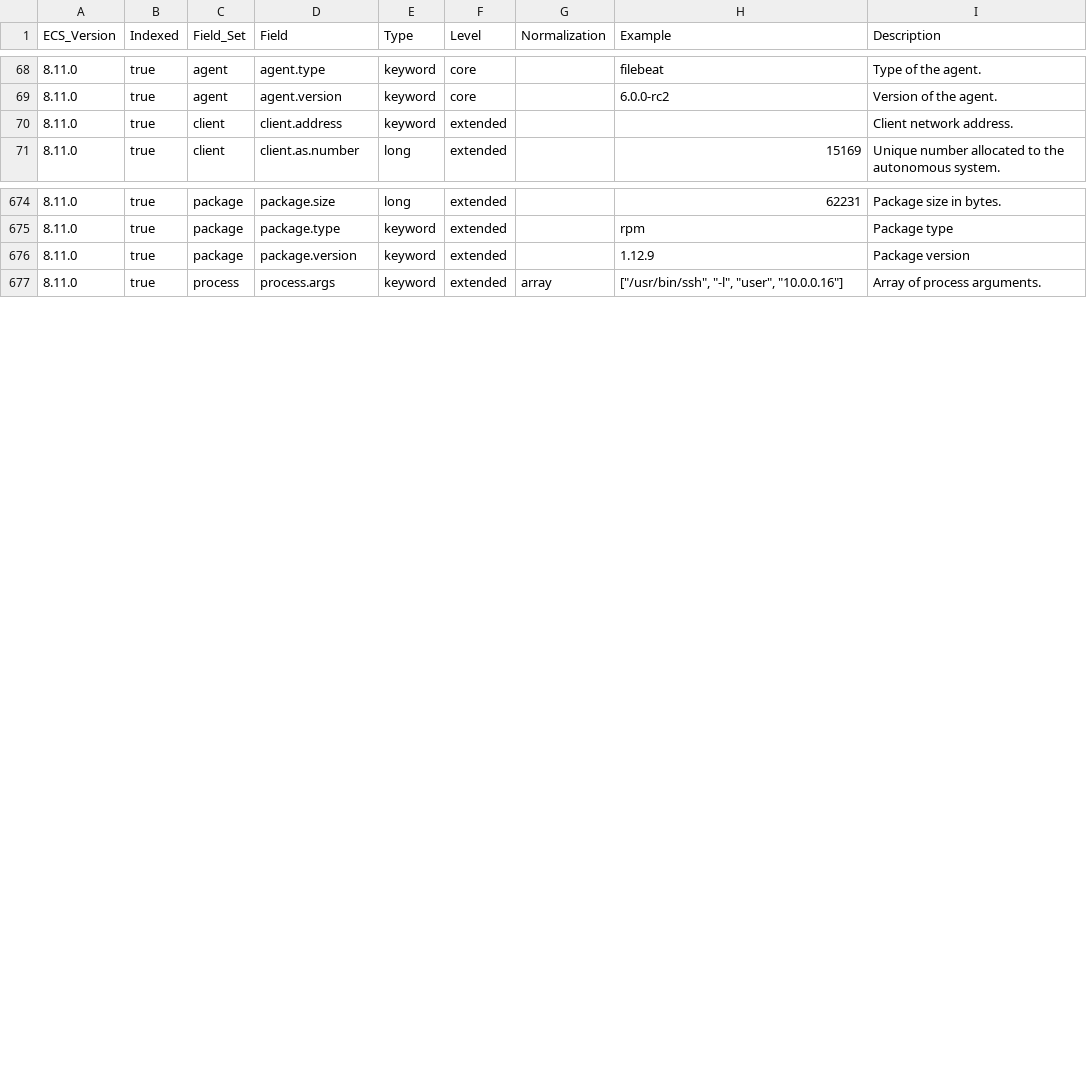
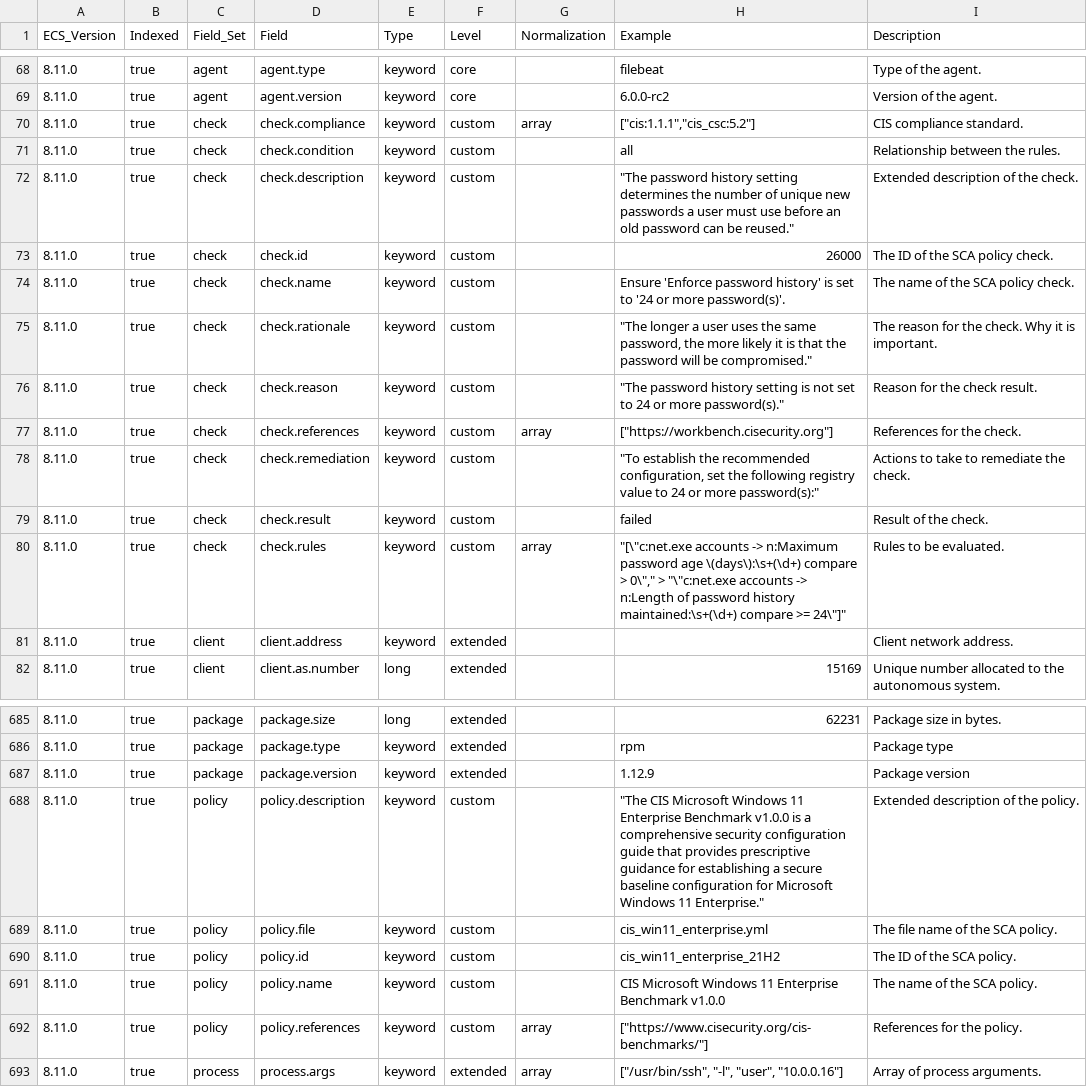
Before and after one commit to wazuh/wazuh-indexer-plugins, a CSV file: ecs/alerts/docs/fields.csv, drawn as a sheet; only a part is shown, gaps mark what is left out.

Commit message:
Index templates for SCA (#352)
* Create index template and corresponding event generator for states-sca-stateless

* Create index template and corresponding event generator for states-sca-stateless

* Modify and correct event generators

* Update changelog

* Modify generate-and-push-templates.sh to include new templates

* Fix scv generation

* Update documentation reference manual with new sca indexes

* Fix generate-and-push-templates.sh naming

* Modify stateless sca messages configuration

The stateless messages don't need event-generators and form part of the alerts so the custom fields check and policies are added, event already exists

* Fix states-sca configuration

* Update ECS templates for modified modules: alerts states-sca

* Resolve conflict ref description in documentation

* Modify sca event generator and include http option

* Include sca indexTemplate to setup plugin

* Correct event_generator code

* Apply suggestions from code review

Signed-off-by: Álex Ruiz <alex-r-b@hotmail.com>

* Update SCA index description

* Improve descriptions of the SCA mappings

* Add short descriptions

* Update ECS templates for modified modules: alerts states-sca

---------

Signed-off-by: Alvaro Gonzalez Luque <91375045+abbonno@users.noreply.github.com>
Signed-off-by: Álex Ruiz <alex-r-b@hotmail.com>
Co-authored-by: Wazuh Indexer Bot <github_devel_xdrsiem_indexer@wazuh.com>
Co-authored-by: Álex Ruiz <alejandro.ruiz.becerra@wazuh.com>

```diff
--- a/ecs/alerts/docs/fields.csv
+++ b/ecs/alerts/docs/fields.csv
@@ -69,2 +69,13 @@ ECS_Version,Indexed,Field_Set,Field,Type,Level,Normalization,Example,Description
 8.11.0,true,agent,agent.version,keyword,core,,6.0.0-rc2,Version of the agent.
+8.11.0,true,check,check.compliance,keyword,custom,array,"[""cis:1.1.1"",""cis_csc:5.2""]",CIS compliance standard.
+8.11.0,true,check,check.condition,keyword,custom,,all,Relationship between the rules.
+8.11.0,true,check,check.description,keyword,custom,,"""The password history setting determines the number of unique new passwords a user must use before an old password can be reused.""",Extended description of the check.
+8.11.0,true,check,check.id,keyword,custom,,26000,The ID of the SCA policy check.
+8.11.0,true,check,check.name,keyword,custom,,Ensure 'Enforce password history' is set to '24 or more password(s)'.,The name of the SCA policy check.
+8.11.0,true,check,check.rationale,keyword,custom,,"""The longer a user uses the same password, the more likely it is that the password will be compromised.""",The reason for the check. Why it is important.
+8.11.0,true,check,check.reason,keyword,custom,,"""The password history setting is not set to 24 or more password(s).""",Reason for the check result.
+8.11.0,true,check,check.references,keyword,custom,array,"[""https://workbench.cisecurity.org""]",References for the check.
+8.11.0,true,check,check.remediation,keyword,custom,,"""To establish the recommended configuration, set the following registry value to 24 or more password(s):""",Actions to take to remediate the check.
+8.11.0,true,check,check.result,keyword,custom,,failed,Result of the check.
+8.11.0,true,check,check.rules,keyword,custom,array,"""[\""c:net.exe accounts -> n:Maximum password age \(days\):\s+(\d+) compare > 0\"","" > ""\""c:net.exe accounts -> n:Length of password history maintained:\s+(\d+) compare >= 24\""]""",Rules to be evaluated.
 8.11.0,true,client,client.address,keyword,extended,,,Client network address.
@@ -676,2 +687,7 @@ ECS_Version,Indexed,Field_Set,Field,Type,Level,Normalization,Example,Description
 8.11.0,true,package,package.version,keyword,extended,,1.12.9,Package version
+8.11.0,true,policy,policy.description,keyword,custom,,"""The CIS Microsoft Windows 11 Enterprise Benchmark v1.0.0 is a comprehensive security configuration guide that provides prescriptive guidance for establishing a secure baseline configuration for Microsoft Windows 11 Enterprise.""",Extended description of the policy.
+8.11.0,true,policy,policy.file,keyword,custom,,cis_win11_enterprise.yml,The file name of the SCA policy.
+8.11.0,true,policy,policy.id,keyword,custom,,cis_win11_enterprise_21H2,The ID of the SCA policy.
+8.11.0,true,policy,policy.name,keyword,custom,,CIS Microsoft Windows 11 Enterprise Benchmark v1.0.0,The name of the SCA policy.
+8.11.0,true,policy,policy.references,keyword,custom,array,"[""https://www.cisecurity.org/cis-benchmarks/""]",References for the policy.
 8.11.0,true,process,process.args,keyword,extended,array,"[""/usr/bin/ssh"", ""-l"", ""user"", ""10.0.0.16""]",Array of process arguments.
```
Also changed, not shown: 22 other files.
